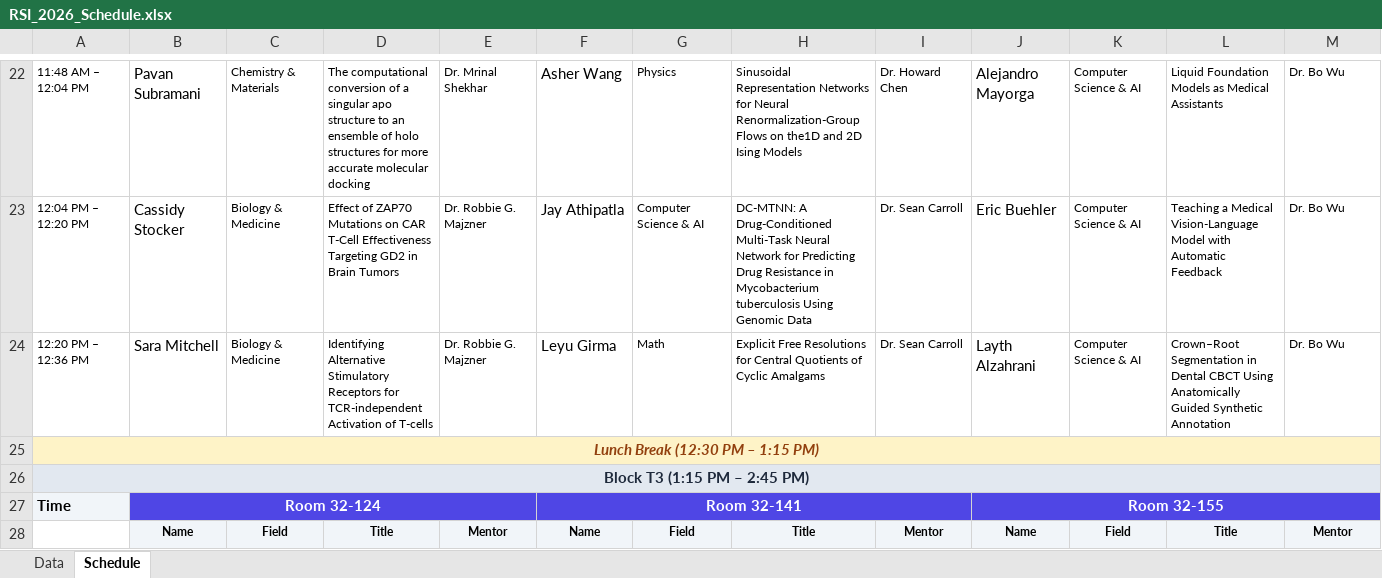
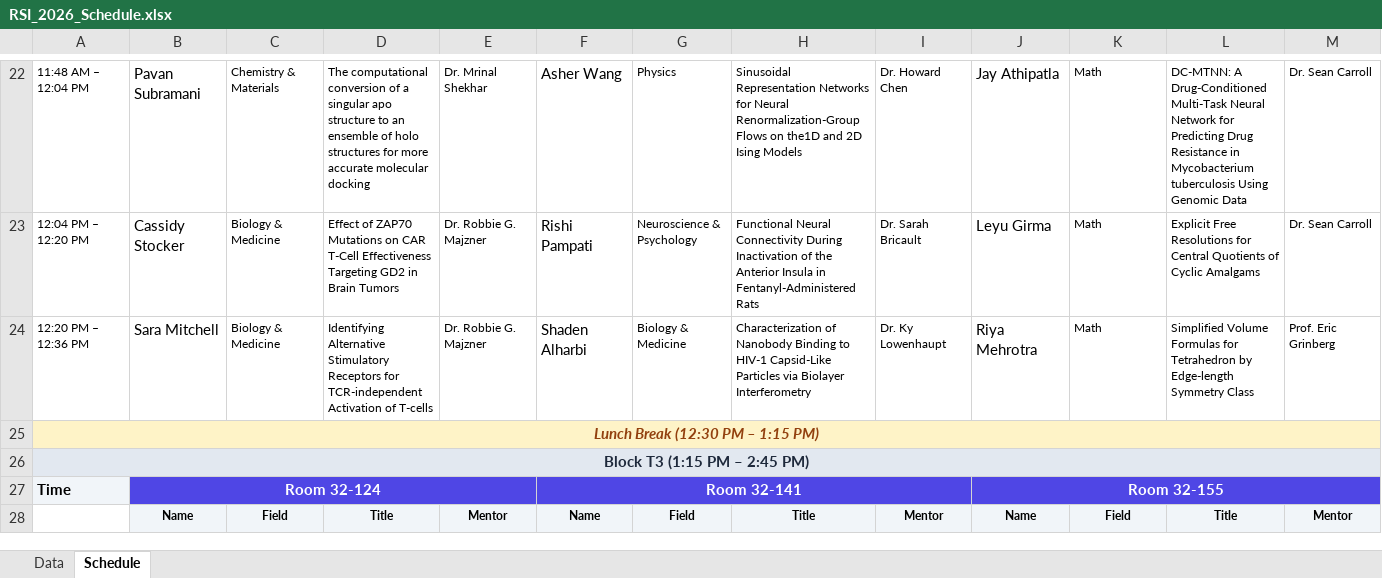
Before and after one commit to rsisymposium/rsi2026symposium, an Excel workbook: RSI_2026_Schedule.xlsx, sheet Schedule, drawn as a sheet; only a part is shown, gaps mark what is left out; values as stored, in another font and other column widths than the file's, no borders; conditional formats not drawn; the diff covers the shown part only; the diff names each change by its address in the sheet, - before the commit and + after, or states it on an @@ line.

```diff
--- a/RSI_2026_Schedule.xlsx (sheet Schedule)
+++ b/RSI_2026_Schedule.xlsx (sheet Schedule)
-J22: Alejandro Mayorga
+J22: Jay Athipatla
-K22:K24: Computer Science & AI
+K22:K24: Math
-L22: Liquid Foundation Models as Medical Assistants
+L22: DC-MTNN: A Drug-Conditioned Multi-Task Neural Network for Predicting Drug Resistance in Mycobacterium tuberculosis Using Genomic Data
-M22:M23: Dr. Bo Wu
+M22:M23: Dr. Sean Carroll
-F23: Jay Athipatla
+F23: Rishi Pampati
-G23: Computer Science & AI
+G23: Neuroscience & Psychology
-H23: DC-MTNN: A Drug-Conditioned Multi-Task Neural Network for Predicting Drug Resistance in Mycobacterium tuberculosis Using Genomic Data
+H23: Functional Neural Connectivity During Inactivation of the Anterior Insula in Fentanyl-Administered Rats
-I23: Dr. Sean Carroll
+I23: Dr. Sarah Bricault
-J23: Eric Buehler
+J23: Leyu Girma
-L23: Teaching a Medical Vision-Language Model with Automatic Feedback
+L23: Explicit Free Resolutions for Central Quotients of Cyclic Amalgams
-F24: Leyu Girma
+F24: Shaden Alharbi
-G24: Math
+G24: Biology & Medicine
-H24: Explicit Free Resolutions for Central Quotients of Cyclic Amalgams
+H24: Characterization of Nanobody Binding to HIV-1 Capsid-Like Particles via Biolayer Interferometry
-I24: Dr. Sean Carroll
+I24: Dr. Ky Lowenhaupt
-J24: Layth Alzahrani
+J24: Riya Mehrotra
-L24: Crown–Root Segmentation in Dental CBCT Using Anatomically Guided Synthetic Annotation
+L24: Simplified Volume Formulas for Tetrahedron by Edge-length Symmetry Class
-M24: Dr. Bo Wu
+M24: Prof. Eric Grinberg
```
Also changed, not shown: 3 added rows, 3 removed rows and 46 edited cells elsewhere in this sheet, sheet Data, 1 other file.
